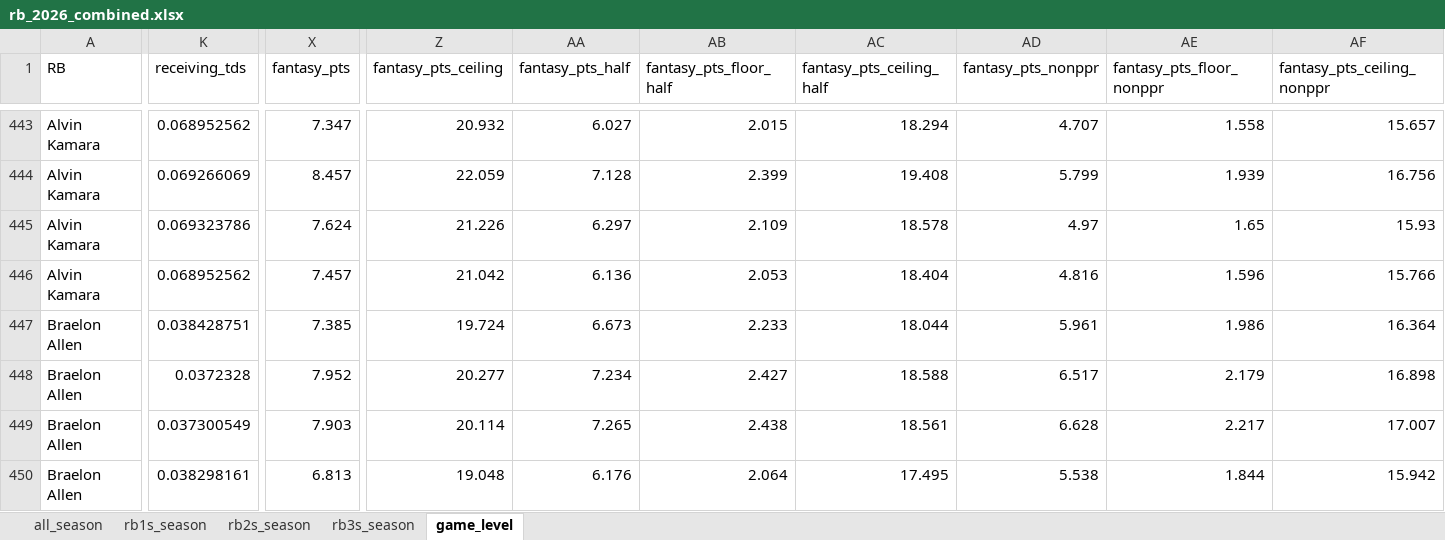
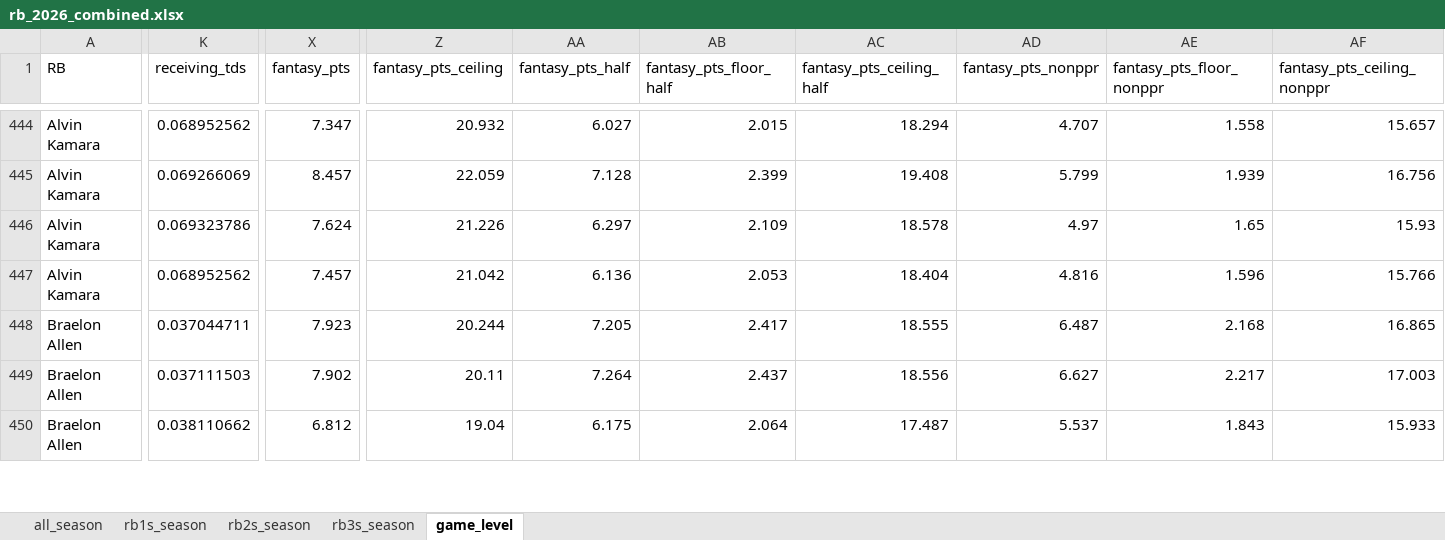
Before and after one commit to egomaniacsfantasy/lineup-lab, an Excel workbook: projections/rb_2026_combined.xlsx, sheet game_level, drawn as a sheet; only a part is shown, gaps mark what is left out; values as stored, in another font and other column widths than the file's, no borders; removed rows and columns are numbered as before the commit, all else as after; rows hold the shown columns only; the diff covers the shown part only; the diff names each change by its address in the sheet, - before the commit and + after, or states it on an @@ line.

Commit message:
Update projections: rb_2026_combined.xlsx

```diff
--- a/projections/rb_2026_combined.xlsx (sheet game_level)
+++ b/projections/rb_2026_combined.xlsx (sheet game_level)
-row 447: Braelon Allen | 0.038428751 | 7.385 | 19.724 | 6.673 | 2.233 | 18.044 | 5.961 | 1.986 | 16.364
-K448 (receiving_tds): 0.0372328
+K448 (receiving_tds): 0.037044711
-X448 (fantasy_pts): 7.952
+X448 (fantasy_pts): 7.923
-Z448 (fantasy_pts_ceiling): 20.277
+Z448 (fantasy_pts_ceiling): 20.244
-AA448 (fantasy_pts_half): 7.234
+AA448 (fantasy_pts_half): 7.205
-AB448 (fantasy_pts_floor_half): 2.427
+AB448 (fantasy_pts_floor_half): 2.417
-AC448 (fantasy_pts_ceiling_half): 18.588
+AC448 (fantasy_pts_ceiling_half): 18.555
-AD448 (fantasy_pts_nonppr): 6.517
+AD448 (fantasy_pts_nonppr): 6.487
-AE448 (fantasy_pts_floor_nonppr): 2.179
+AE448 (fantasy_pts_floor_nonppr): 2.168
-AF448 (fantasy_pts_ceiling_nonppr): 16.898
+AF448 (fantasy_pts_ceiling_nonppr): 16.865
-K449 (receiving_tds): 0.037300549
+K449 (receiving_tds): 0.037111503
-X449 (fantasy_pts): 7.903
+X449 (fantasy_pts): 7.902
-Z449 (fantasy_pts_ceiling): 20.114
+Z449 (fantasy_pts_ceiling): 20.11
-AA449 (fantasy_pts_half): 7.265
+AA449 (fantasy_pts_half): 7.264
-AB449 (fantasy_pts_floor_half): 2.438
+AB449 (fantasy_pts_floor_half): 2.437
-AC449 (fantasy_pts_ceiling_half): 18.561
+AC449 (fantasy_pts_ceiling_half): 18.556
-AD449 (fantasy_pts_nonppr): 6.628
+AD449 (fantasy_pts_nonppr): 6.627
-AF449 (fantasy_pts_ceiling_nonppr): 17.007
+AF449 (fantasy_pts_ceiling_nonppr): 17.003
-K450 (receiving_tds): 0.038298161
+K450 (receiving_tds): 0.038110662
-X450 (fantasy_pts): 6.813
+X450 (fantasy_pts): 6.812
-Z450 (fantasy_pts_ceiling): 19.048
+Z450 (fantasy_pts_ceiling): 19.04
-AA450 (fantasy_pts_half): 6.176
+AA450 (fantasy_pts_half): 6.175
-AC450 (fantasy_pts_ceiling_half): 17.495
+AC450 (fantasy_pts_ceiling_half): 17.487
-AD450 (fantasy_pts_nonppr): 5.538
+AD450 (fantasy_pts_nonppr): 5.537
-AE450 (fantasy_pts_floor_nonppr): 1.844
+AE450 (fantasy_pts_floor_nonppr): 1.843
-AF450 (fantasy_pts_ceiling_nonppr): 15.942
+AF450 (fantasy_pts_ceiling_nonppr): 15.933
```
Also changed, not shown: 2 added rows, 1 removed row and 231 edited cells elsewhere in this sheet, sheet all_season, sheet rb2s_season, sheet rb3s_season, sheet rb1s_season.
